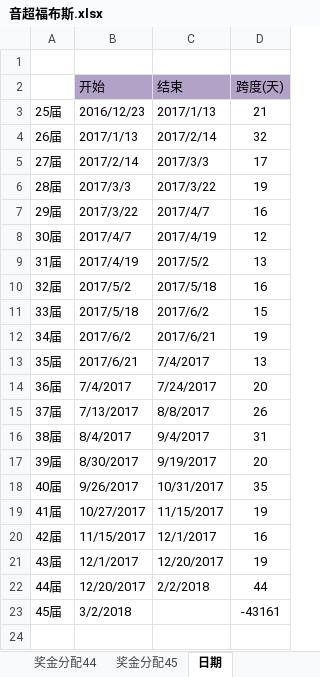
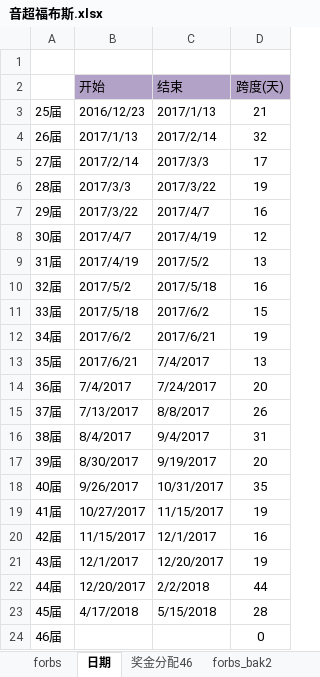
Before and after one commit to yarksee/ISCPrimierLeague, an Excel workbook: 音超福布斯.xlsx, sheet 日期, drawn as a sheet; values as stored, in another font and other column widths than the file's, no borders; the diff names each change by its address in the sheet, - before the commit and + after, or states it on an @@ line.

```diff
--- a/音超福布斯.xlsx (sheet 日期)
+++ b/音超福布斯.xlsx (sheet 日期)
+sheet tab: 奖金分配46
-B23 (开始): 3/2/2018
+B23 (开始): 4/17/2018
-C23 (结束): (empty)
+C23 (结束): 5/15/2018
-D23 (跨度(天)): -43161
+D23 (跨度(天)): 28
+row 24: 46届 |  |  | 0
```
Also changed, not shown: sheet 奖金分配45, sheet forbs, other sheet tabs, formulas that keep their value, charts or pictures, 3 other files.
